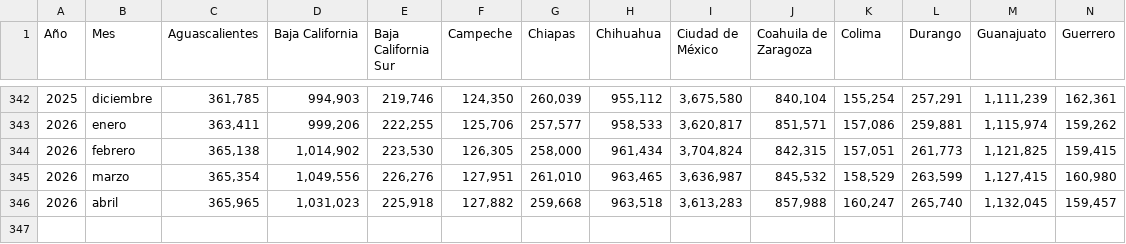
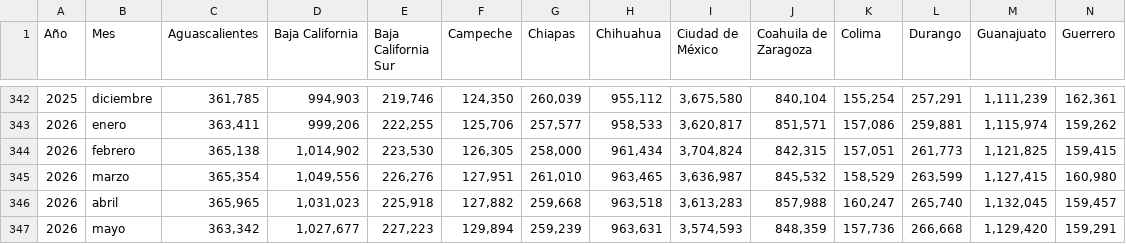
Before and after one commit to edwardobrusin/estatales, a CSV file: data/intermediate/puestos_imss.csv, drawn as a sheet; only a part is shown, gaps mark what is left out; rows hold the shown columns only; the diff names each change by its address in the sheet, - before the commit and + after, or states it on an @@ line.

Commit message:
Puestos y salarios, scrapper blindado

```diff
--- a/data/intermediate/puestos_imss.csv
+++ b/data/intermediate/puestos_imss.csv
+row 347: 2026 | mayo | 363,342 | 1,027,677 | 227,223 | 129,894 | 259,239 | 963,631 | 3,574,593 | 848,359 | 157,736 | 266,668 | 1,129,420 | 159,291
```
Also changed, not shown: data/intermediate/salarios_imss.csv, 2 other files.
